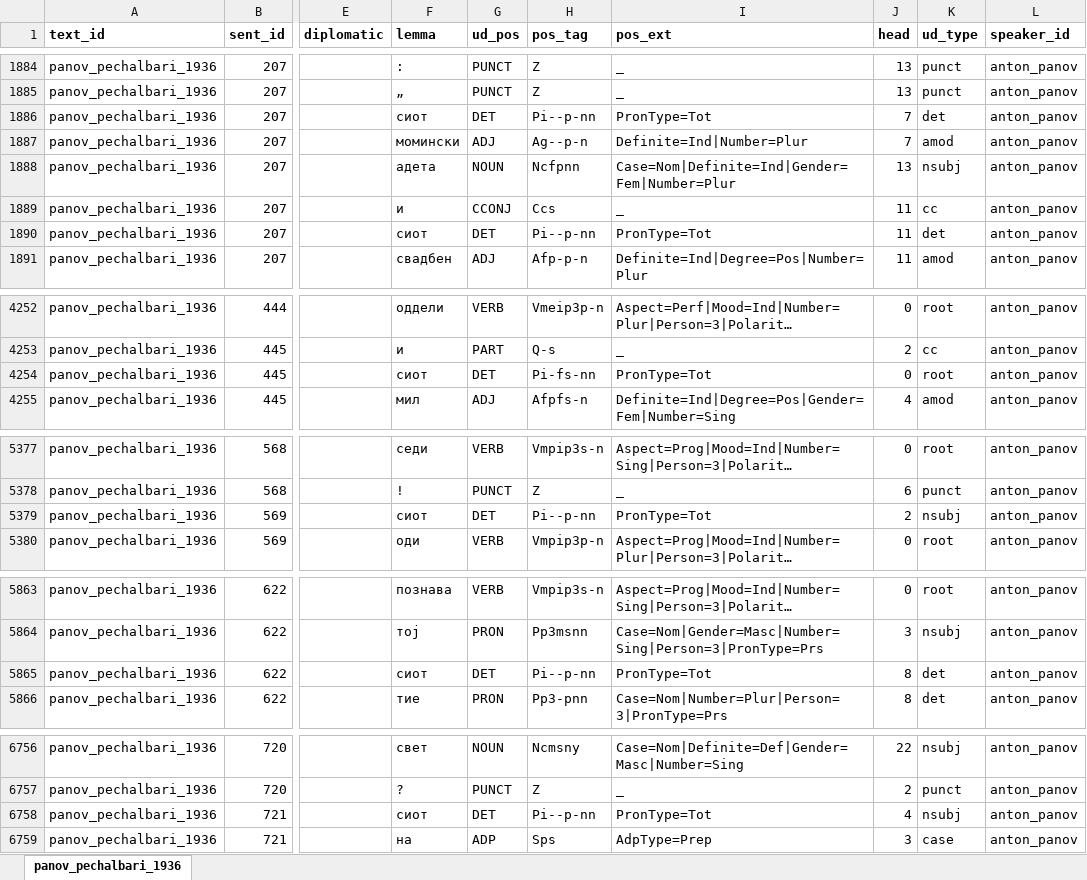
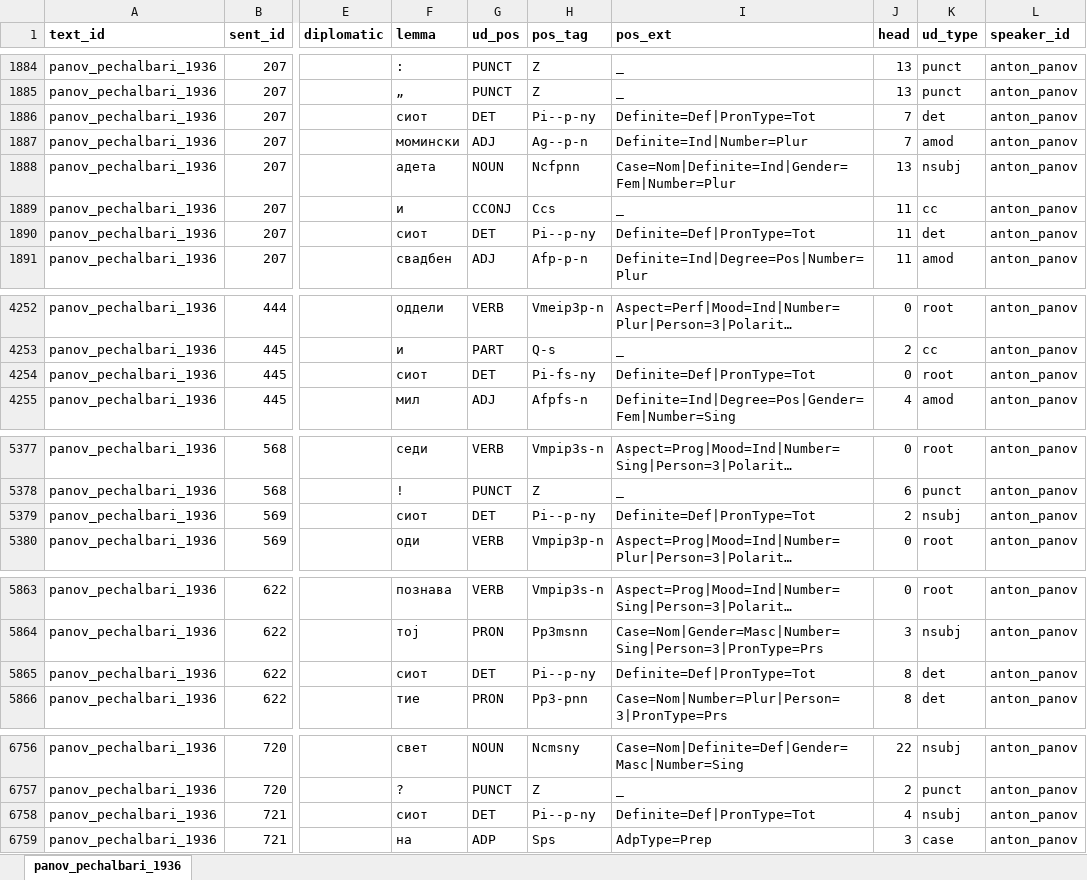
Before and after one commit to anastasia-escher/balcorpus, an Excel workbook: data/input/annotations/panov_pechalbari_1936.xlsx, sheet panov_pechalbari_1936, drawn as a sheet; only a part is shown, gaps mark what is left out; long unchanged cells end in …; values as stored, in another font and other column widths than the file's, no borders; the diff covers the shown part only; the diff names each change by its address in the sheet, - before the commit and + after, or states it on an @@ line.

```diff
--- a/data/input/annotations/panov_pechalbari_1936.xlsx (sheet panov_pechalbari_1936)
+++ b/data/input/annotations/panov_pechalbari_1936.xlsx (sheet panov_pechalbari_1936)
-H1886 (pos_tag): Pi--p-nn
+H1886 (pos_tag): Pi--p-ny
-I1886 (pos_ext): PronType=Tot
+I1886 (pos_ext): Definite=Def|PronType=Tot
-H1890 (pos_tag): Pi--p-nn
+H1890 (pos_tag): Pi--p-ny
-I1890 (pos_ext): PronType=Tot
+I1890 (pos_ext): Definite=Def|PronType=Tot
-H4254 (pos_tag): Pi-fs-nn
+H4254 (pos_tag): Pi-fs-ny
-I4254 (pos_ext): PronType=Tot
+I4254 (pos_ext): Definite=Def|PronType=Tot
-H5379 (pos_tag): Pi--p-nn
+H5379 (pos_tag): Pi--p-ny
-I5379 (pos_ext): PronType=Tot
+I5379 (pos_ext): Definite=Def|PronType=Tot
-H5865 (pos_tag): Pi--p-nn
+H5865 (pos_tag): Pi--p-ny
-I5865 (pos_ext): PronType=Tot
+I5865 (pos_ext): Definite=Def|PronType=Tot
-H6758 (pos_tag): Pi--p-nn
+H6758 (pos_tag): Pi--p-ny
-I6758 (pos_ext): PronType=Tot
+I6758 (pos_ext): Definite=Def|PronType=Tot
```
Also changed, not shown: 17 edited cells elsewhere in this sheet, 30 other files.
